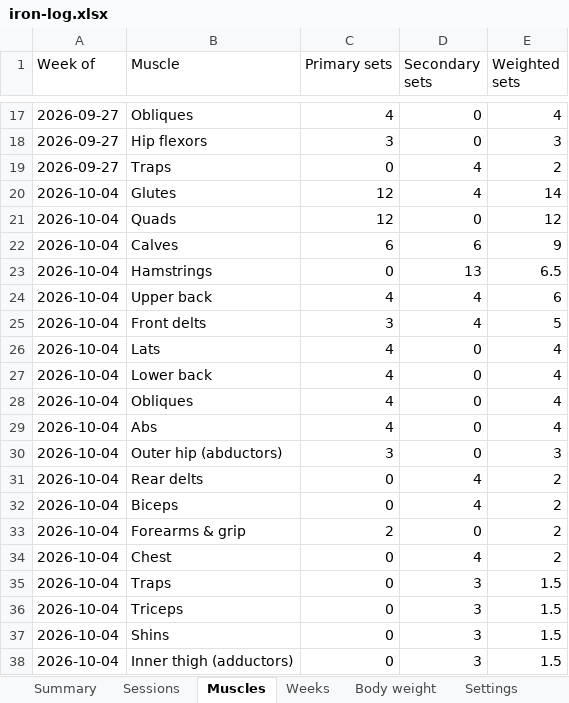
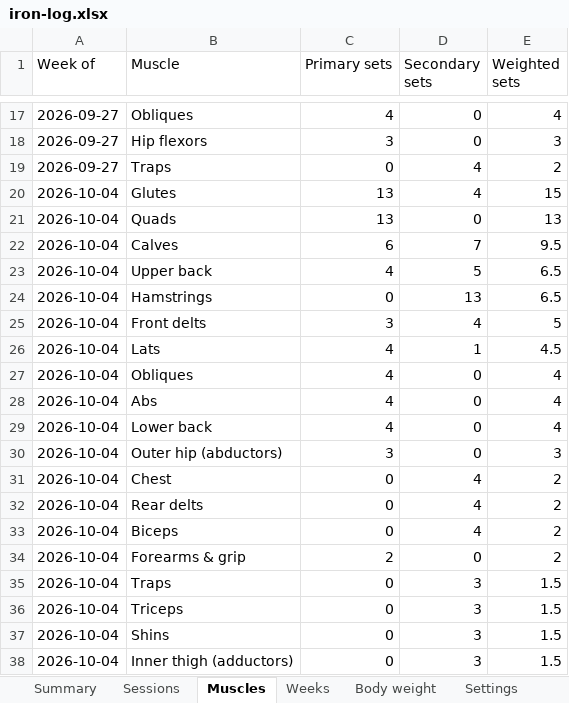
Before and after one commit to jacgit18/iron-log, an Excel workbook: iron-log.xlsx, sheet Muscles, drawn as a sheet; only a part is shown, gaps mark what is left out; values as stored, in another font and other column widths than the file's, no borders; removed rows and columns are numbered as before the commit, all else as after; the diff names each change by its address in the sheet, - before the commit and + after, or states it on an @@ line.

```diff
--- a/iron-log.xlsx (sheet Muscles)
+++ b/iron-log.xlsx (sheet Muscles)
-C20:C21 (Primary sets): 12
+C20:C21 (Primary sets): 13
-E20 (Weighted sets): 14
+E20 (Weighted sets): 15
-E21 (Weighted sets): 12
+E21 (Weighted sets): 13
-D22 (Secondary sets): 6
+D22 (Secondary sets): 7
-E22 (Weighted sets): 9
+E22 (Weighted sets): 9.5
+row 23: 2026-10-04 | Upper back | 4 | 5 | 6.5
-row 24: 2026-10-04 | Upper back | 4 | 4 | 6
-D26 (Secondary sets): 0
+D26 (Secondary sets): 1
-E26 (Weighted sets): 4
+E26 (Weighted sets): 4.5
@@ row 27 moved to row 29: 2026-10-04 @@
@@ row 34 moved to row 31: 2026-10-04 @@
```
Also changed, not shown: sheet Programs, sheet Sessions, sheet Weeks, sheet Summary, sheet Check-offs, sheet Settings, 1 other file.
